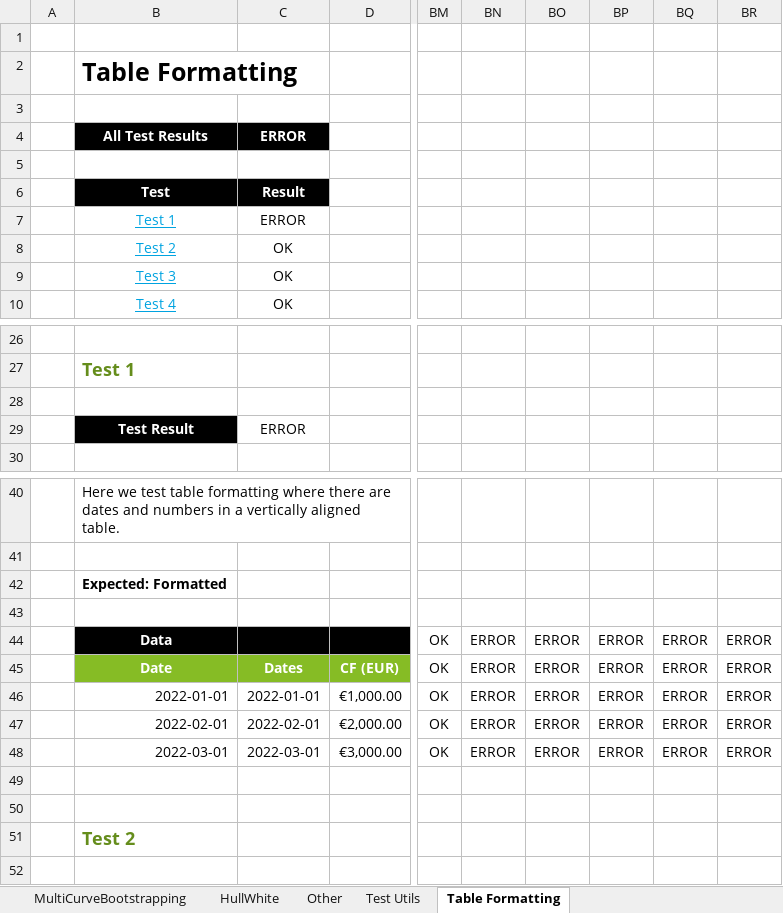
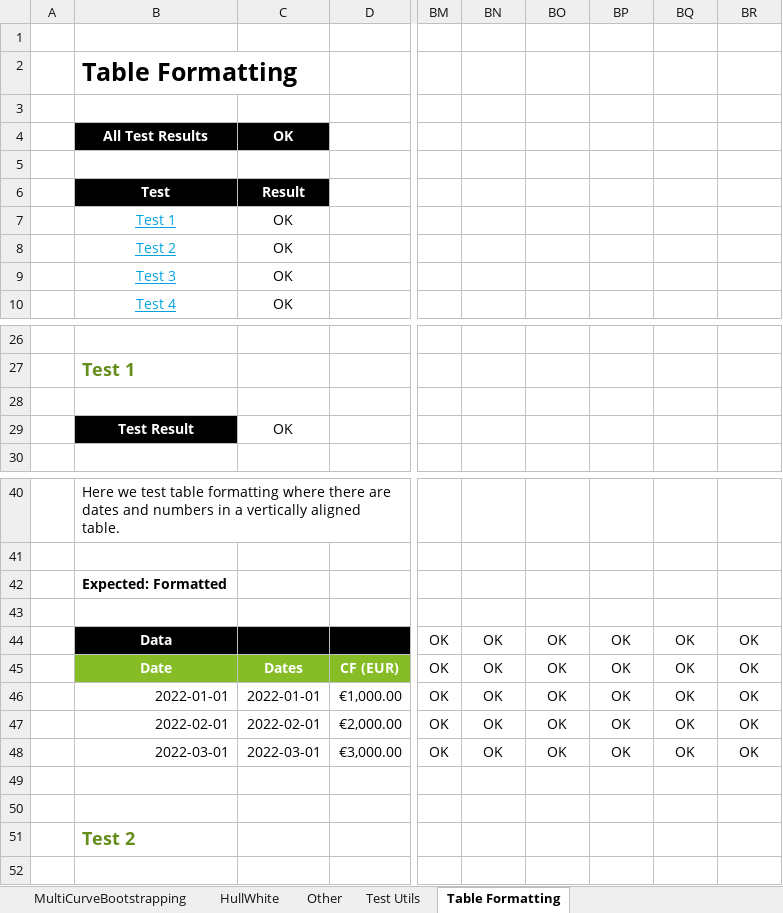
Before and after one commit to StormCollins/dExcel, an Excel workbook: dExcel/resources/workbooks/dexcel-testing.xlsm, sheet Table Formatting, drawn as a sheet; only a part is shown, gaps mark what is left out; values as stored, in another font and other column widths than the file's, no borders; conditional formats not drawn; the diff names each change by its address in the sheet, - before the commit and + after, or states it on an @@ line.

```diff
--- a/dExcel/resources/workbooks/dexcel-testing.xlsm (sheet Table Formatting)
+++ b/dExcel/resources/workbooks/dexcel-testing.xlsm (sheet Table Formatting)
-C4: ERROR
+C4: OK
-C7: ERROR
+C7: OK
-C29: ERROR
+C29: OK
-BN44:BN48: ERROR
+BN44:BN48: OK
-BO44:BO48: ERROR
+BO44:BO48: OK
-BP44:BP48: ERROR
+BP44:BP48: OK
-BQ44:BQ48: ERROR
+BQ44:BQ48: OK
-BR44:BR48: ERROR
+BR44:BR48: OK
```
Also changed, not shown: sheet Summary, 2 other files.
